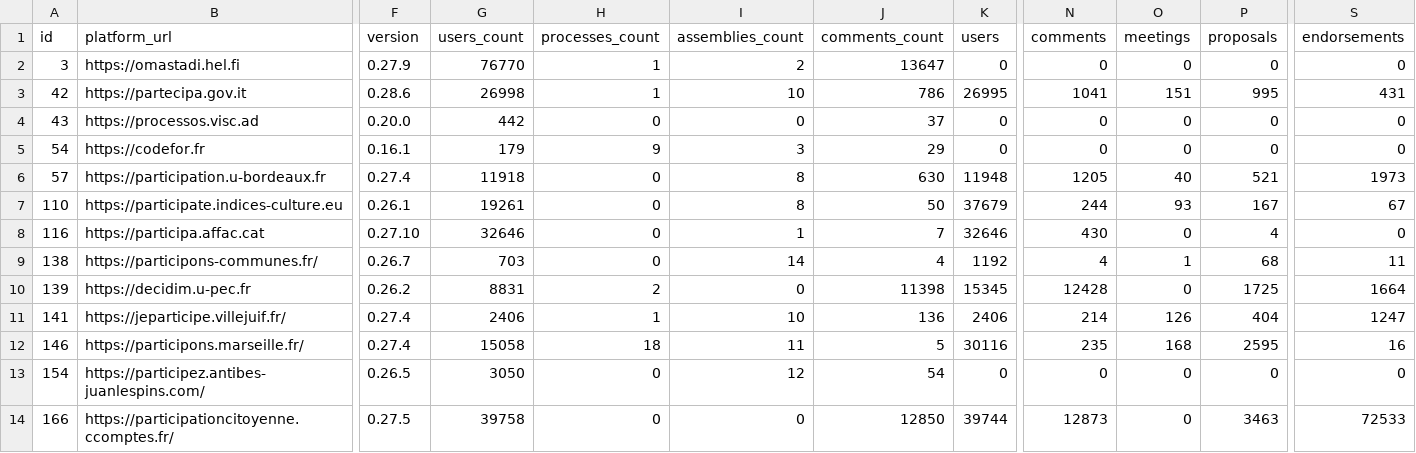
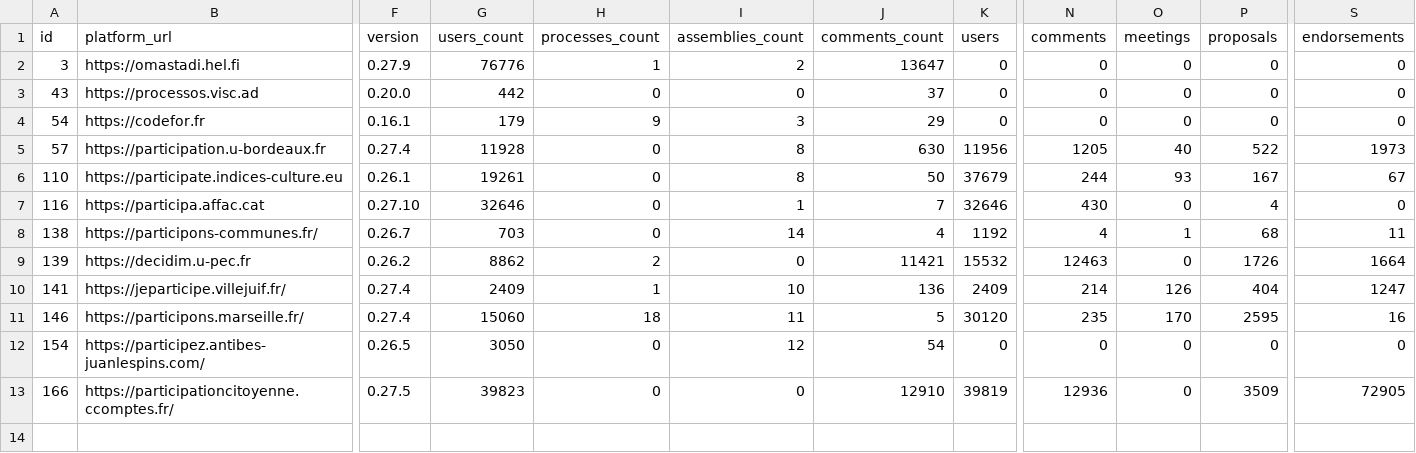
Before and after one commit to digidemlab/decidim-census, a CSV file: _data/platforms.csv, drawn as a sheet; only a part is shown, gaps mark what is left out; removed rows and columns are numbered as before the commit, all else as after; rows hold the shown columns only; the diff names each change by its address in the sheet, - before the commit and + after, or states it on an @@ line.

Commit message:
Updating the data

```diff
--- a/_data/platforms.csv
+++ b/_data/platforms.csv
-G2 (users_count): 76770
+G2 (users_count): 76776
-row 3: 42 | https://partecipa.gov.it | 0.28.6 | 26998 | 1 | 10 | 786 | 26995 | 1041 | 151 | 995 | 431
-G5 (users_count): 11918
+G5 (users_count): 11928
-K5 (users): 11948
+K5 (users): 11956
-P5 (proposals): 521
+P5 (proposals): 522
-G9 (users_count): 8831
+G9 (users_count): 8862
-J9 (comments_count): 11398
+J9 (comments_count): 11421
-K9 (users): 15345
+K9 (users): 15532
-N9 (comments): 12428
+N9 (comments): 12463
-P9 (proposals): 1725
+P9 (proposals): 1726
-G10 (users_count): 2406
+G10 (users_count): 2409
-K10 (users): 2406
+K10 (users): 2409
-G11 (users_count): 15058
+G11 (users_count): 15060
-K11 (users): 30116
+K11 (users): 30120
-O11 (meetings): 168
+O11 (meetings): 170
-G13 (users_count): 39758
+G13 (users_count): 39823
-J13 (comments_count): 12850
+J13 (comments_count): 12910
-K13 (users): 39744
+K13 (users): 39819
-N13 (comments): 12873
+N13 (comments): 12936
-P13 (proposals): 3463
+P13 (proposals): 3509
-S13 (endorsements): 72533
+S13 (endorsements): 72905
```
Also changed, not shown: _data/historical/139 - decidim.u-pec.fr.csv, _data/historical/146 - participons.marseille.fr.csv, 12 other files.
